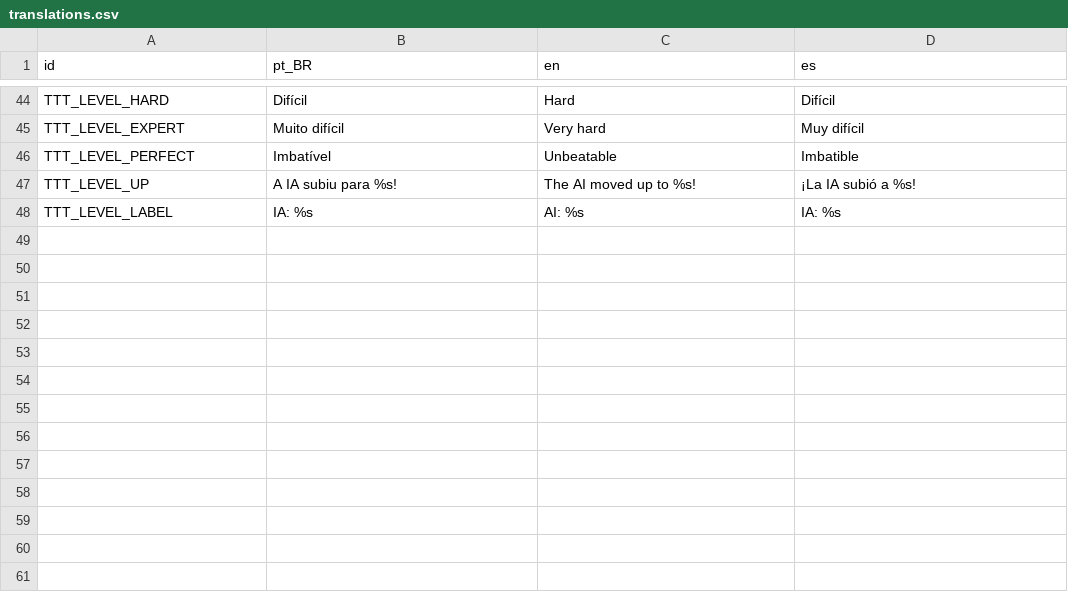
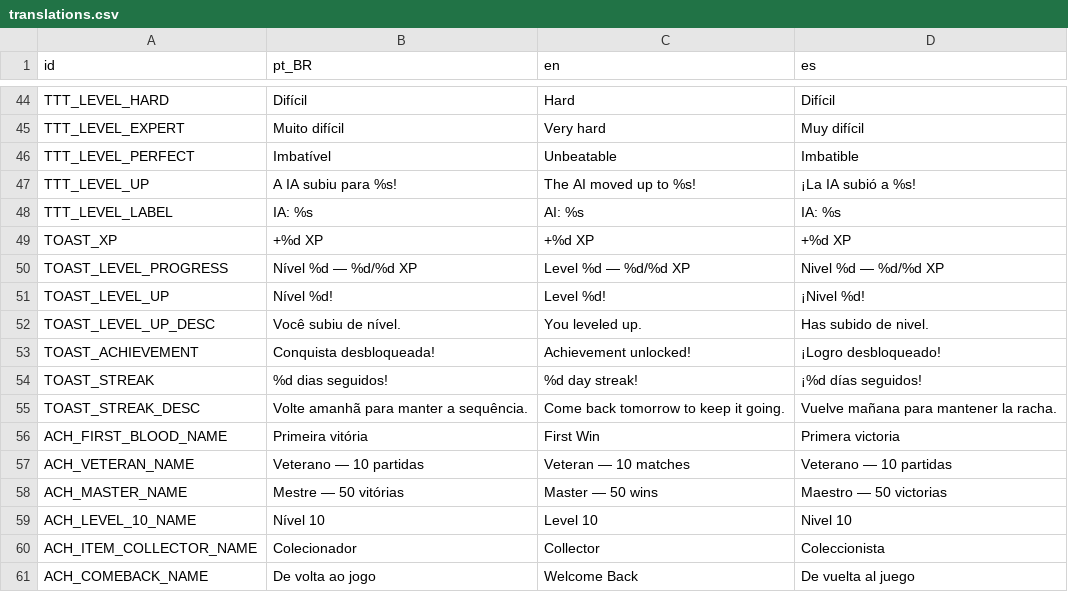
Before and after one commit to ricasolucoes/PlayTable, a CSV file: core/i18n/translations.csv, drawn as a sheet; only a part is shown, gaps mark what is left out.

Commit message:
feat(gamificacao): o que ja era calculado agora aparece na tela
O motor inteiro existia e funcionava -- GamificationManager, XP, nivel,
streak diaria, AchievementEngine, tudo ligado no GameEventBus -- so que
nada disso chegava ao jogador: apenas 3 dos 19 jogos publicavam eventos e
nenhuma tela mostrava resultado. Era gamificacao invisivel.

Agora BaseGame pendura um RewardToast em toda partida e finish_game()
publica o resultado no barramento, entao os 19 jogos ganham XP, streak,
subida de nivel e conquista sem que nenhum deles precise saber que a
gamificacao existe. Os avisos entram numa fila: uma vitoria pode disparar
XP, nivel e conquista no mesmo quadro.

Gamao, Nim e Hanoi ja publicavam por conta propria E chamavam
finish_game(): agora passam o XP proprio dentro do resultado
(result.xp) e quem credita e o GamificationManager, uma vez so. Sem isso
esses tres pagariam XP em dobro e contariam a partida duas vezes.

```diff
--- a/core/i18n/translations.csv
+++ b/core/i18n/translations.csv
@@ -48 +48,14 @@ TTT_LEVEL_UP,"A IA subiu para %s!","The AI moved up to %s!","¡La IA subió a %s
 TTT_LEVEL_LABEL,"IA: %s","AI: %s","IA: %s"
+TOAST_XP,"+%d XP","+%d XP","+%d XP"
+TOAST_LEVEL_PROGRESS,"Nível %d — %d/%d XP","Level %d — %d/%d XP","Nivel %d — %d/%d XP"
+TOAST_LEVEL_UP,"Nível %d!","Level %d!","¡Nivel %d!"
+TOAST_LEVEL_UP_DESC,"Você subiu de nível.","You leveled up.","Has subido de nivel."
+TOAST_ACHIEVEMENT,"Conquista desbloqueada!","Achievement unlocked!","¡Logro desbloqueado!"
+TOAST_STREAK,"%d dias seguidos!","%d day streak!","¡%d días seguidos!"
+TOAST_STREAK_DESC,"Volte amanhã para manter a sequência.","Come back tomorrow to keep it going.","Vuelve mañana para mantener la racha."
+ACH_FIRST_BLOOD_NAME,"Primeira vitória","First Win","Primera victoria"
+ACH_VETERAN_NAME,"Veterano — 10 partidas","Veteran — 10 matches","Veterano — 10 partidas"
+ACH_MASTER_NAME,"Mestre — 50 vitórias","Master — 50 wins","Maestro — 50 victorias"
+ACH_LEVEL_10_NAME,"Nível 10","Level 10","Nivel 10"
+ACH_ITEM_COLLECTOR_NAME,"Colecionador","Collector","Coleccionista"
+ACH_COMEBACK_NAME,"De volta ao jogo","Welcome Back","De vuelta al juego"
```
Also changed, not shown: 10 other files.
